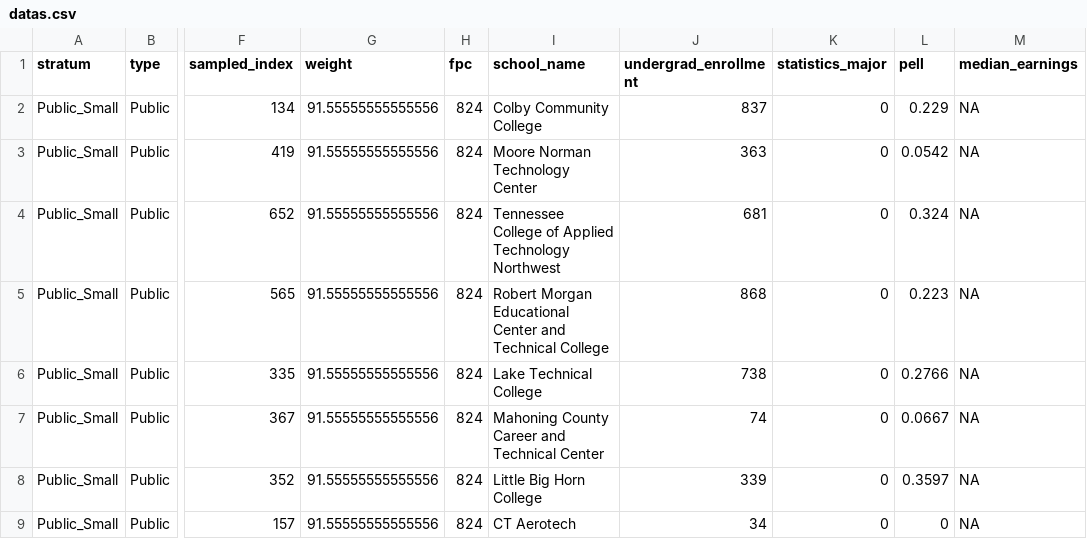
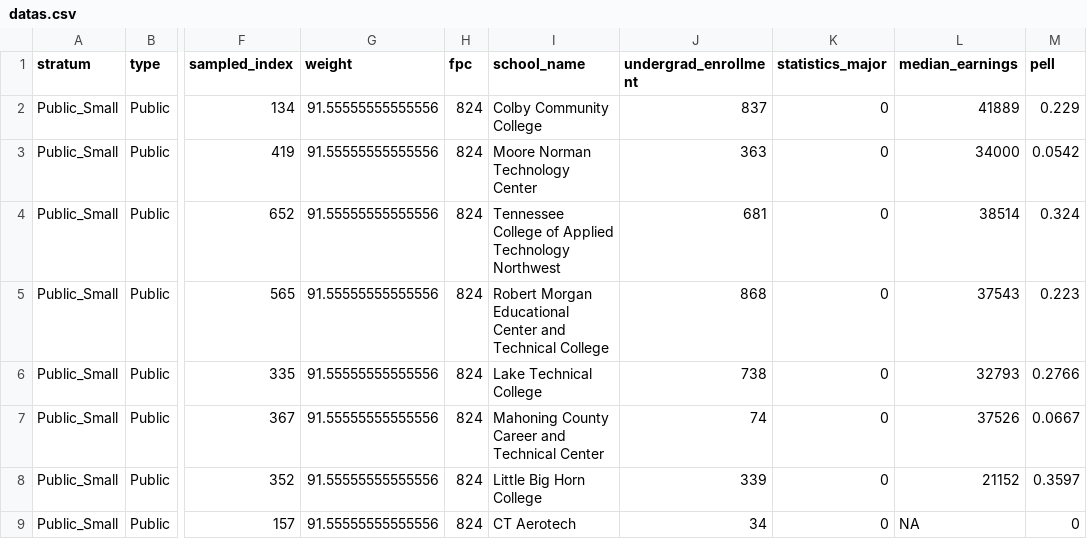
Before and after one commit to yuraheo/Study-Design-Project, a CSV file: datas.csv, drawn as a sheet; only a part is shown, gaps mark what is left out; removed rows and columns are numbered as before the commit, all else as after; the diff names each change by its address in the sheet, - before the commit and + after, or states it on an @@ line.

```diff
--- a/datas.csv
+++ b/datas.csv
+column L (median_earnings), rows 2-9: 41889 | 34000 | 38514 | 37543 | 32793 | 37526 | 21152 | NA
-column M (median_earnings), rows 2-9: all NA
```
Also changed, not shown: 1 other file.
